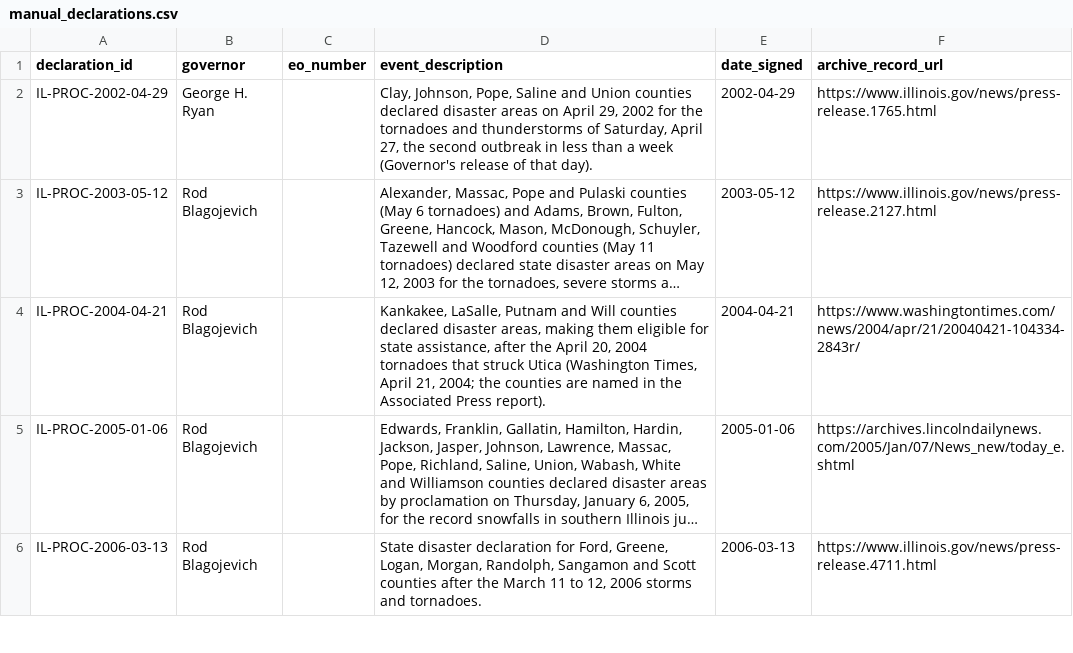
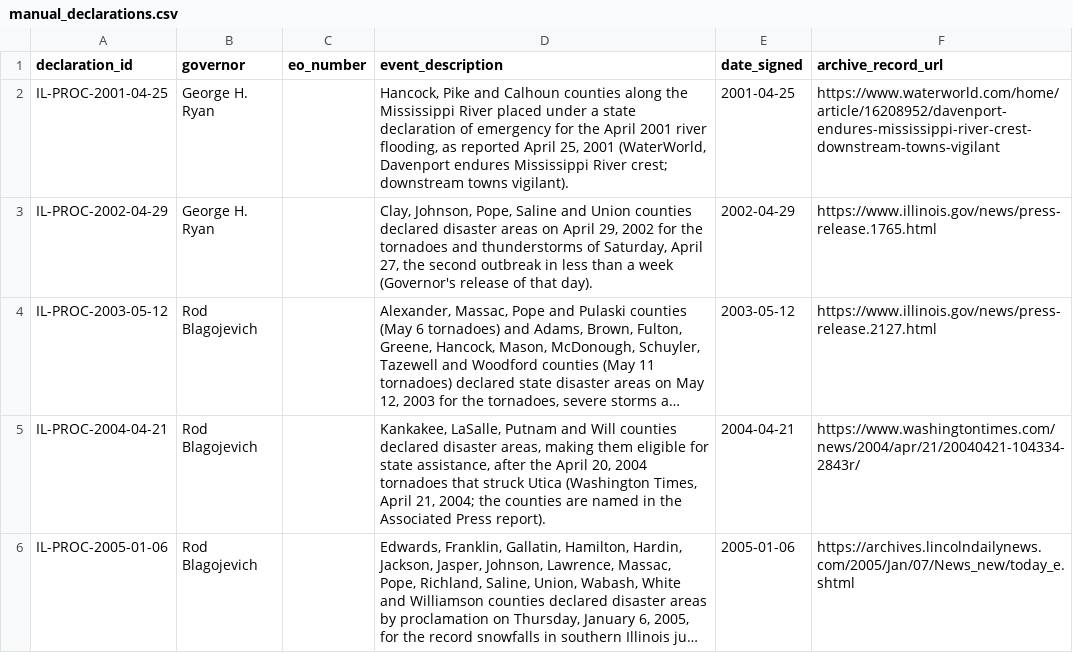
Before and after one commit to Phenom1881/disaster-data, a CSV file: plus/illinois/manual_declarations.csv, drawn as a sheet; only a part is shown; the shorter side is filled out with more unchanged rows; long unchanged cells end in …; the diff names each change by its address in the sheet, - before the commit and + after, or states it on an @@ line.

```diff
--- a/plus/illinois/manual_declarations.csv
+++ b/plus/illinois/manual_declarations.csv
+row 2: IL-PROC-2001-04-25 | George H. Ryan |  | Hancock, Pike and Calhoun counties along the Mississippi River placed under a state declaration of emergency for the April 2001 river flooding, as reported April 25, 2001 (WaterWorld, Davenport endures Mississippi River crest; downstream towns vigilant). | 2001-04-25 | https://www.waterworld.com/home/article/16208952/davenport-endures-mississippi-river-crest-downstream-towns-vigilant
```
Also changed, not shown: 3 other files.
